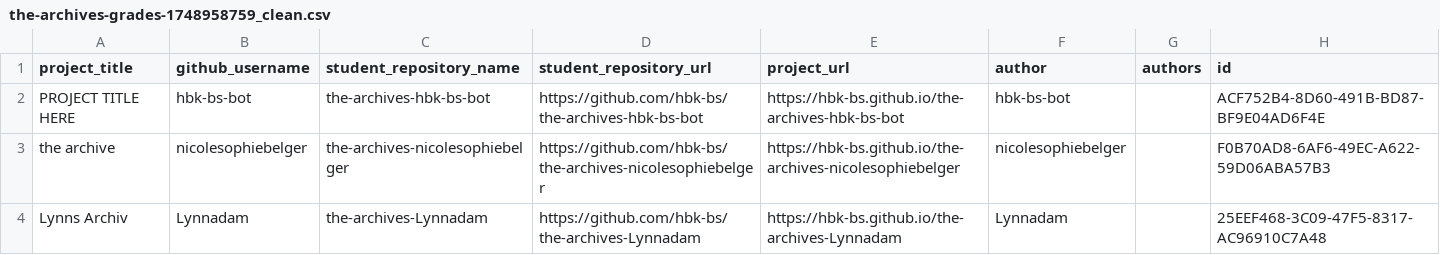
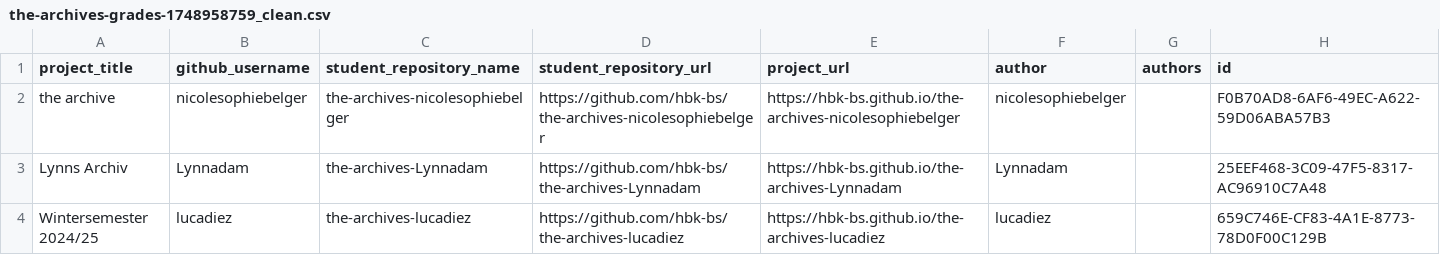
Before and after one commit to ff6347/rundgang2025, a CSV file: src/data/projects/the-archives-grades-1748958759_clean.csv, drawn as a sheet; only a part is shown; the shorter side is filled out with more unchanged rows; the diff names each change by its address in the sheet, - before the commit and + after, or states it on an @@ line.

```diff
--- a/src/data/projects/the-archives-grades-1748958759_clean.csv
+++ b/src/data/projects/the-archives-grades-1748958759_clean.csv
-row 2: PROJECT TITLE HERE | hbk-bs-bot | the-archives-hbk-bs-bot | https://github.com/hbk-bs/the-archives-hbk-bs-bot | https://hbk-bs.github.io/the-archives-hbk-bs-bot | hbk-bs-bot |  | ACF752B4-8D60-491B-BD87-BF9E04AD6F4E
```
Also changed, not shown: src/data/projects/nature-of-code-grades-1748958836_clean.csv, src/data/projects/teachable-machine-grades-1748958849_clean.csv.
